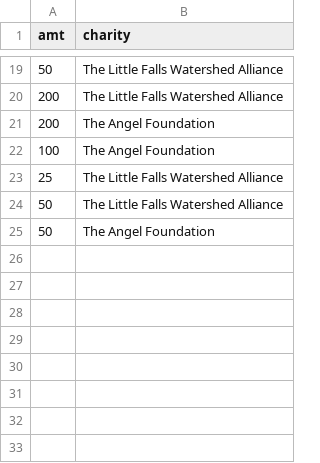
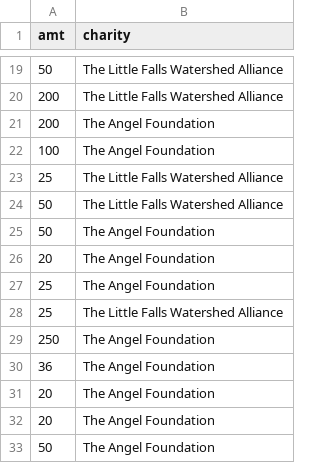
Before and after one commit to coconn/TamaleParty, a CSV file: TamaleParty2015/tamale-party-2015.csv, drawn as a sheet; only a part is shown, gaps mark what is left out; the diff names each change by its address in the sheet, - before the commit and + after, or states it on an @@ line.

Commit message:
post party money raised update

```diff
--- a/TamaleParty2015/tamale-party-2015.csv
+++ b/TamaleParty2015/tamale-party-2015.csv
+row 26: 20 | The Angel Foundation
+row 27: 25 | The Angel Foundation
+row 28: 25 | The Little Falls Watershed Alliance
+row 29: 250 | The Angel Foundation
+row 30: 36 | The Angel Foundation
+row 31: 20 | The Angel Foundation
+row 32: 20 | The Angel Foundation
+row 33: 50 | The Angel Foundation
```
Also changed, not shown: 3 other files.
